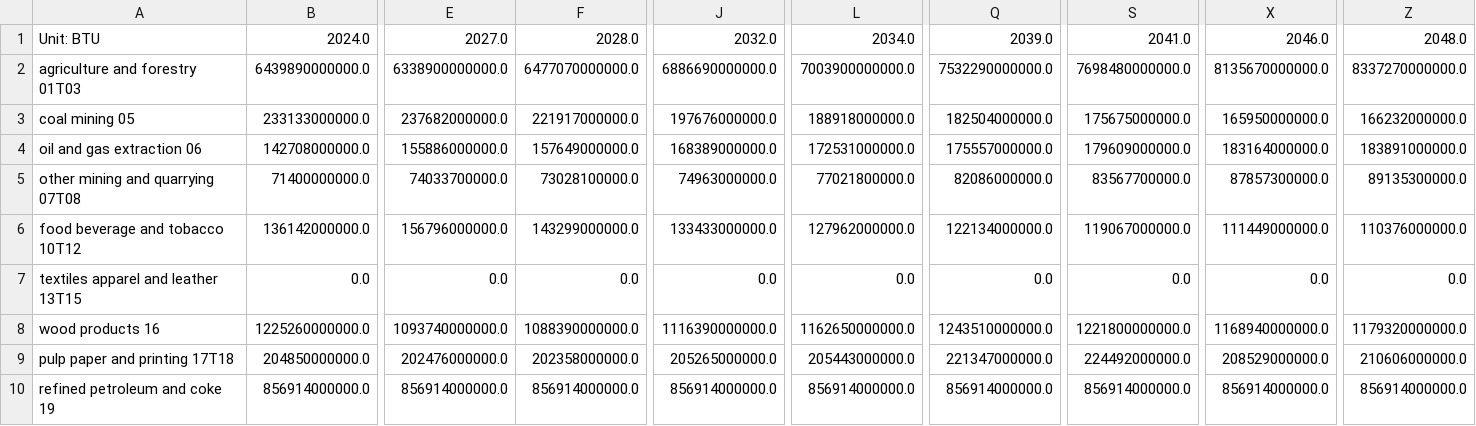
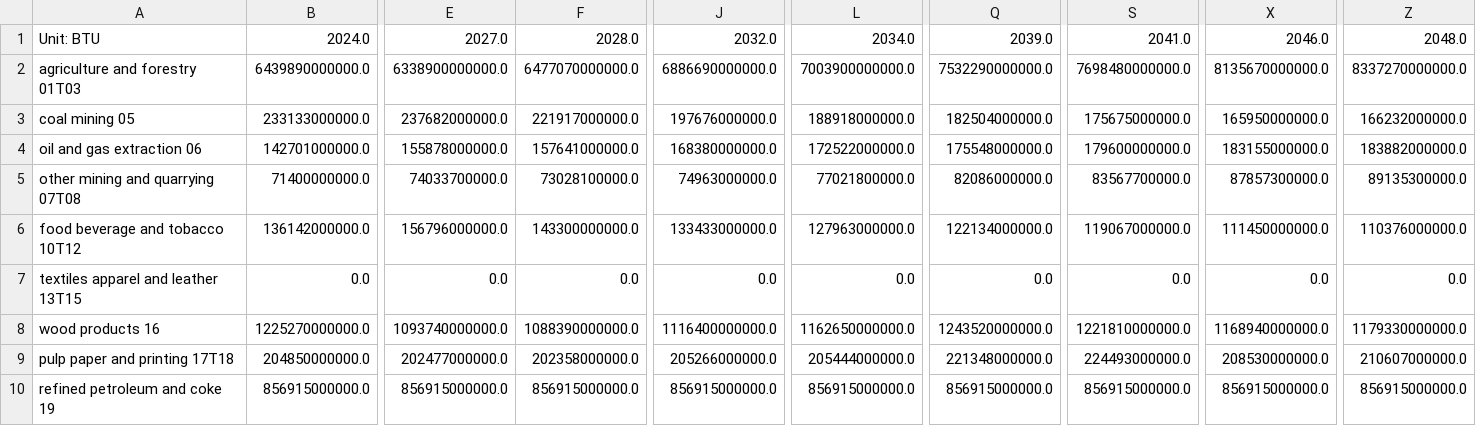
Before and after one commit to EnergyInnovation/eps-mississippi, a CSV file: InputData/indst/BIFUbC/BIFUbC-petroleum-diesel.csv, drawn as a sheet; only a part is shown, gaps mark what is left out; removed rows and columns are numbered as before the commit, all else as after; rows hold the shown columns only; the diff covers the shown part only; the diff names each change by its address in the sheet, - before the commit and + after, or states it on an @@ line.

```diff
--- a/InputData/indst/BIFUbC/BIFUbC-petroleum-diesel.csv
+++ b/InputData/indst/BIFUbC/BIFUbC-petroleum-diesel.csv
-row 4: oil and gas extraction 06 | 142708000000.0 | 155886000000.0 | 157649000000.0 | 168389000000.0 | 172531000000.0 | 175557000000.0 | 179609000000.0 | 183164000000.0 | 183891000000.0
+row 4: oil and gas extraction 06 | 142701000000.0 | 155878000000.0 | 157641000000.0 | 168380000000.0 | 172522000000.0 | 175548000000.0 | 179600000000.0 | 183155000000.0 | 183882000000.0
-F6: 143299000000.0
+F6: 143300000000.0
-L6: 127962000000.0
+L6: 127963000000.0
-X6: 111449000000.0
+X6: 111450000000.0
-B8: 1225260000000.0
+B8: 1225270000000.0
-J8: 1116390000000.0
+J8: 1116400000000.0
-Q8: 1243510000000.0
+Q8: 1243520000000.0
-S8: 1221800000000.0
+S8: 1221810000000.0
-Z8: 1179320000000.0
+Z8: 1179330000000.0
-E9: 202476000000.0
+E9: 202477000000.0
-J9: 205265000000.0
+J9: 205266000000.0
-L9: 205443000000.0
+L9: 205444000000.0
-Q9: 221347000000.0
+Q9: 221348000000.0
-S9: 224492000000.0
+S9: 224493000000.0
-X9: 208529000000.0
+X9: 208530000000.0
-Z9: 210606000000.0
+Z9: 210607000000.0
-row 10: refined petroleum and coke 19 | 856914000000.0 | 856914000000.0 | 856914000000.0 | 856914000000.0 | 856914000000.0 | 856914000000.0 | 856914000000.0 | 856914000000.0 | 856914000000.0
+row 10: refined petroleum and coke 19 | 856915000000.0 | 856915000000.0 | 856915000000.0 | 856915000000.0 | 856915000000.0 | 856915000000.0 | 856915000000.0 | 856915000000.0 | 856915000000.0
```
Also changed, not shown: 38 edited cells elsewhere in this file, InputData/indst/BIFUbC/BIFUbC-electricity.csv, InputData/indst/BIFUbC/BIFUbC-heavy-or-residual-oil.csv, 5 other files.
